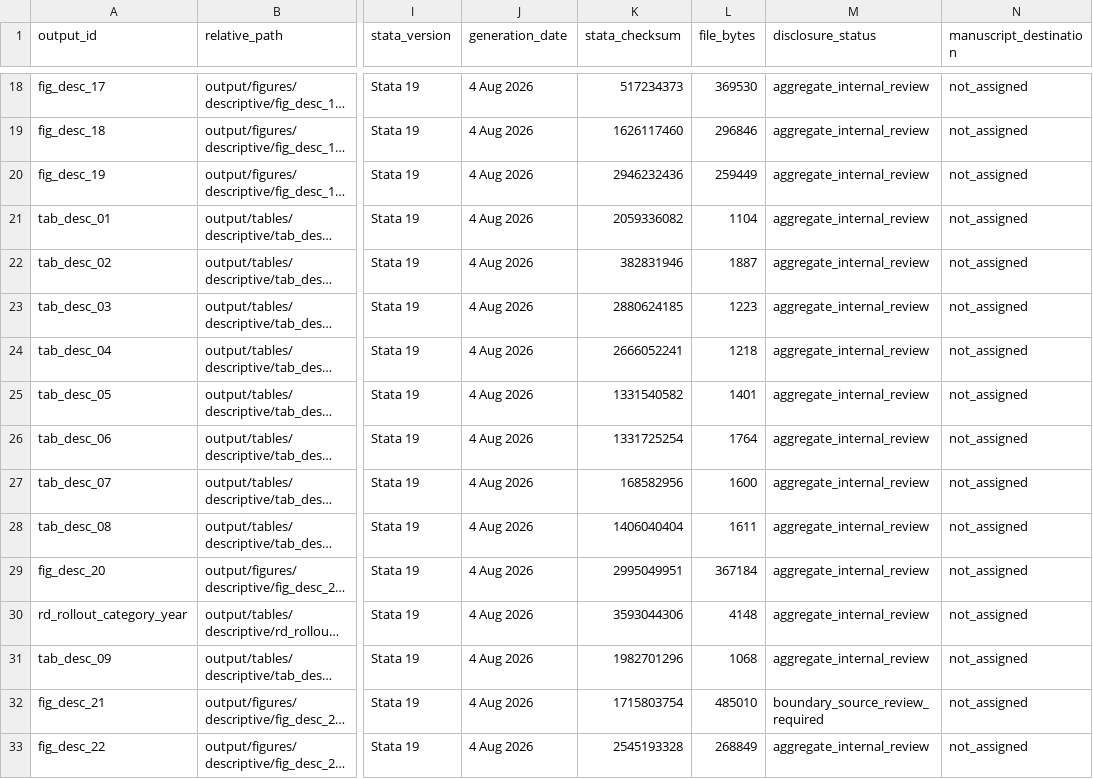
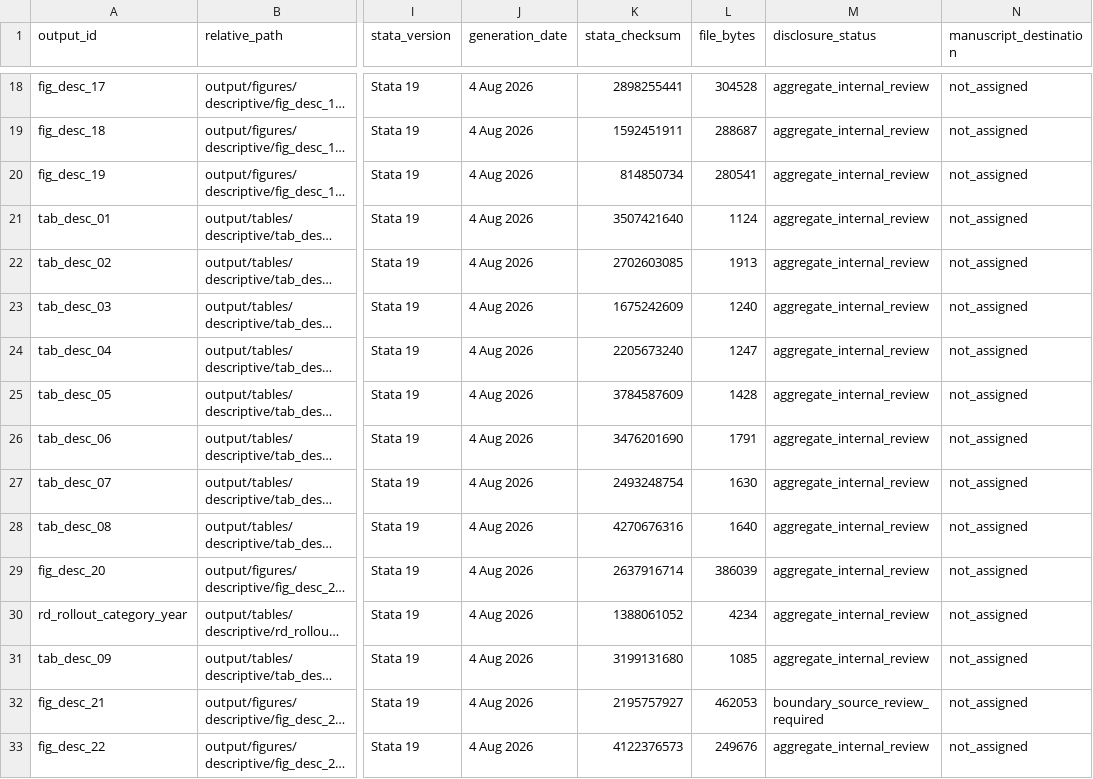
Before and after one commit to Jorge-Zavala-D/VictimasRD, a CSV file: metadata/output-manifest.csv, drawn as a sheet; only a part is shown, gaps mark what is left out; long unchanged cells end in …; the diff covers the shown part only; the diff names each change by its address in the sheet, - before the commit and + after, or states it on an @@ line.

```diff
--- a/metadata/output-manifest.csv
+++ b/metadata/output-manifest.csv
-K18 (stata_checksum): 517234373
+K18 (stata_checksum): 2898255441
-L18 (file_bytes): 369530
+L18 (file_bytes): 304528
-K19 (stata_checksum): 1626117460
+K19 (stata_checksum): 1592451911
-L19 (file_bytes): 296846
+L19 (file_bytes): 288687
-K20 (stata_checksum): 2946232436
+K20 (stata_checksum): 814850734
-L20 (file_bytes): 259449
+L20 (file_bytes): 280541
-K21 (stata_checksum): 2059336082
+K21 (stata_checksum): 3507421640
-L21 (file_bytes): 1104
+L21 (file_bytes): 1124
-K22 (stata_checksum): 382831946
+K22 (stata_checksum): 2702603085
-L22 (file_bytes): 1887
+L22 (file_bytes): 1913
-K23 (stata_checksum): 2880624185
+K23 (stata_checksum): 1675242609
-L23 (file_bytes): 1223
+L23 (file_bytes): 1240
-K24 (stata_checksum): 2666052241
+K24 (stata_checksum): 2205673240
-L24 (file_bytes): 1218
+L24 (file_bytes): 1247
-K25 (stata_checksum): 1331540582
+K25 (stata_checksum): 3784587609
-L25 (file_bytes): 1401
+L25 (file_bytes): 1428
-K26 (stata_checksum): 1331725254
+K26 (stata_checksum): 3476201690
-L26 (file_bytes): 1764
+L26 (file_bytes): 1791
-K27 (stata_checksum): 168582956
+K27 (stata_checksum): 2493248754
-L27 (file_bytes): 1600
+L27 (file_bytes): 1630
-K28 (stata_checksum): 1406040404
+K28 (stata_checksum): 4270676316
-L28 (file_bytes): 1611
+L28 (file_bytes): 1640
-K29 (stata_checksum): 2995049951
+K29 (stata_checksum): 2637916714
-L29 (file_bytes): 367184
+L29 (file_bytes): 386039
-K30 (stata_checksum): 3593044306
+K30 (stata_checksum): 1388061052
-L30 (file_bytes): 4148
+L30 (file_bytes): 4234
-K31 (stata_checksum): 1982701296
+K31 (stata_checksum): 3199131680
-L31 (file_bytes): 1068
+L31 (file_bytes): 1085
-K32 (stata_checksum): 1715803754
+K32 (stata_checksum): 2195757927
-L32 (file_bytes): 485010
+L32 (file_bytes): 462053
-K33 (stata_checksum): 2545193328
+K33 (stata_checksum): 4122376573
-L33 (file_bytes): 268849
+L33 (file_bytes): 249676
```
Also changed, not shown: 40 edited cells elsewhere in this file, 23 other files.
